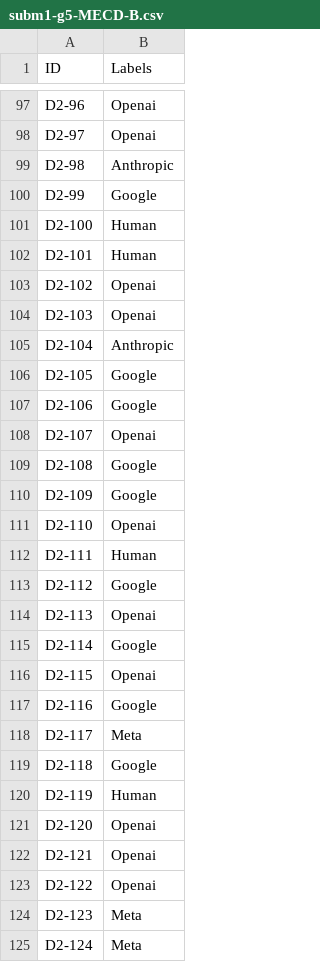
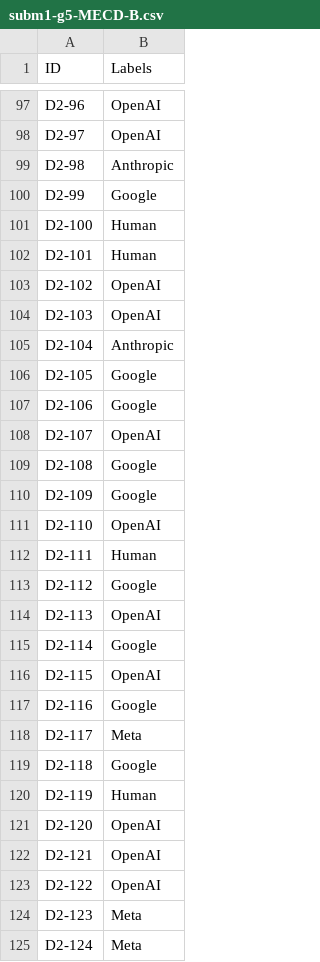
Before and after one commit to marco04asc/AP, a CSV file: Subm1/subm1-g5-MECD-B.csv, drawn as a sheet; only a part is shown, gaps mark what is left out; the diff covers the shown part only; the diff names each change by its address in the sheet, - before the commit and + after, or states it on an @@ line.

Commit message:
Label Openai para OpenAI, sry gang

```diff
--- a/Subm1/subm1-g5-MECD-B.csv
+++ b/Subm1/subm1-g5-MECD-B.csv
-B97:B98 (Labels): Openai
+B97:B98 (Labels): OpenAI
-B103:B104 (Labels): Openai
+B103:B104 (Labels): OpenAI
-B108 (Labels): Openai
+B108 (Labels): OpenAI
-B111 (Labels): Openai
+B111 (Labels): OpenAI
-B114 (Labels): Openai
+B114 (Labels): OpenAI
-B116 (Labels): Openai
+B116 (Labels): OpenAI
-B121:B123 (Labels): Openai
+B121:B123 (Labels): OpenAI
```
Also changed, not shown: 48 edited cells elsewhere in this file, 1 other file.
